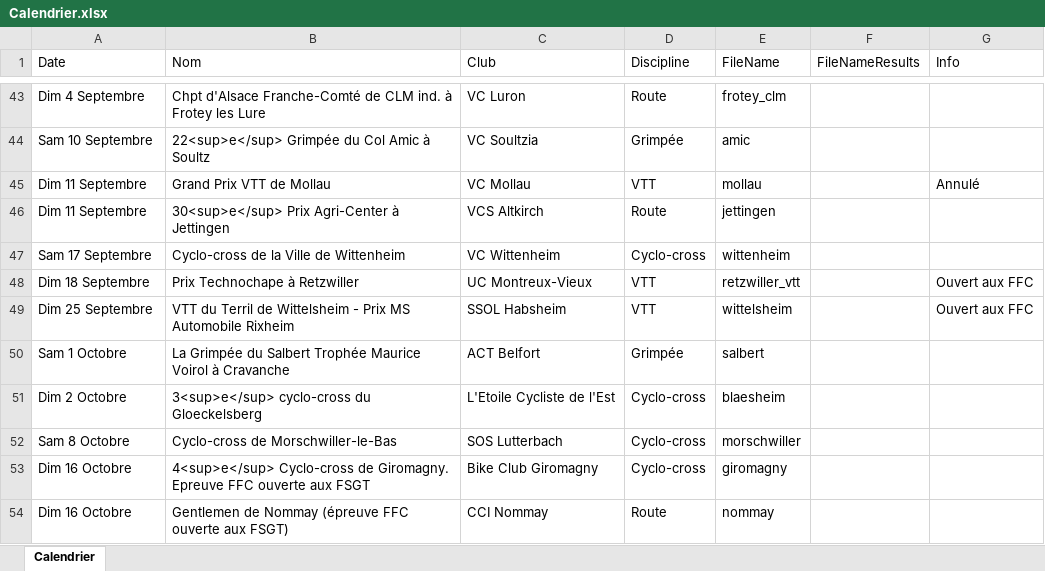
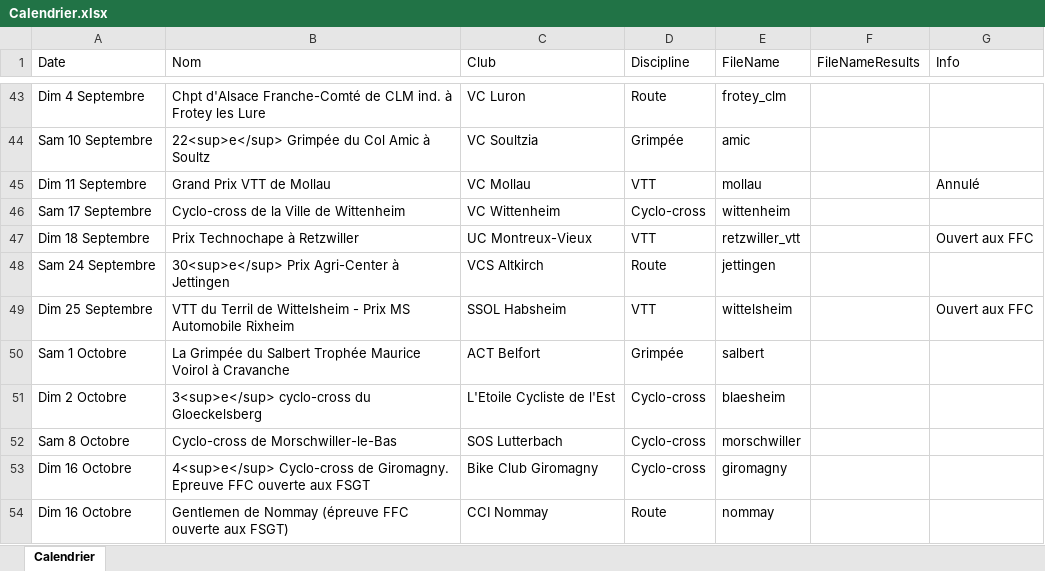
Before and after one commit to FlorianKohler/68-FSGT-Cyclisme-Alsace, an Excel workbook: Calendrier.xlsx, sheet Calendrier, drawn as a sheet; only a part is shown, gaps mark what is left out; values as stored, in another font and other column widths than the file's, no borders; removed rows and columns are numbered as before the commit, all else as after; the diff names each change by its address in the sheet, - before the commit and + after, or states it on an @@ line.

Commit message:
changement date jettingen

```diff
--- a/Calendrier.xlsx (sheet Calendrier)
+++ b/Calendrier.xlsx (sheet Calendrier)
-row 46: Dim 11 Septembre | 30<sup>e</sup> Prix Agri-Center à Jettingen | VCS Altkirch | Route | jettingen
+row 48: Sam 24 Septembre | 30<sup>e</sup> Prix Agri-Center à Jettingen | VCS Altkirch | Route | jettingen
```
Also changed, not shown: 1 other file.
